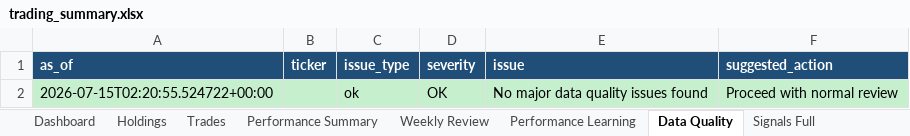
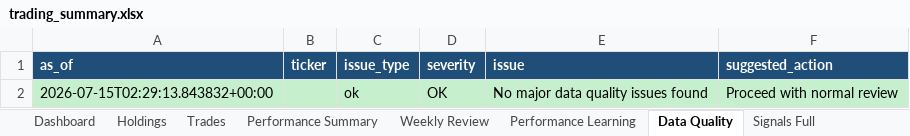
Before and after one commit to nicklc14/trading-engine-v2, an Excel workbook: output/trading_summary.xlsx, sheet Data Quality, drawn as a sheet; values as stored, in another font and other column widths than the file's, no borders; the diff names each change by its address in the sheet, - before the commit and + after, or states it on an @@ line.

```diff
--- a/output/trading_summary.xlsx (sheet Data Quality)
+++ b/output/trading_summary.xlsx (sheet Data Quality)
-A2 (as_of): 2026-07-15T02:20:55.524722+00:00
+A2 (as_of): 2026-07-15T02:29:13.843832+00:00
```
Also changed, not shown: 1 other file.
